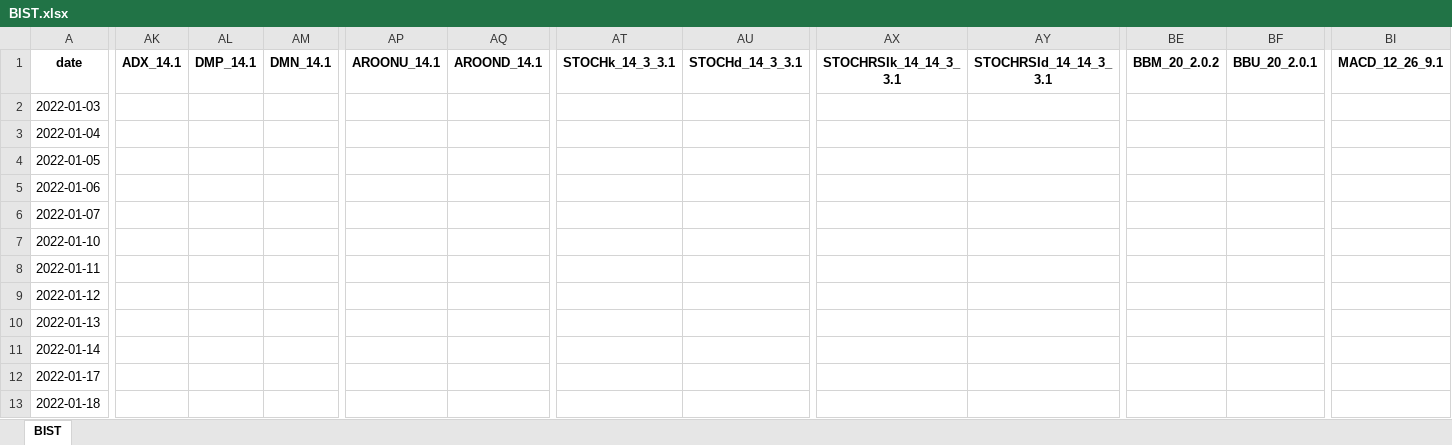
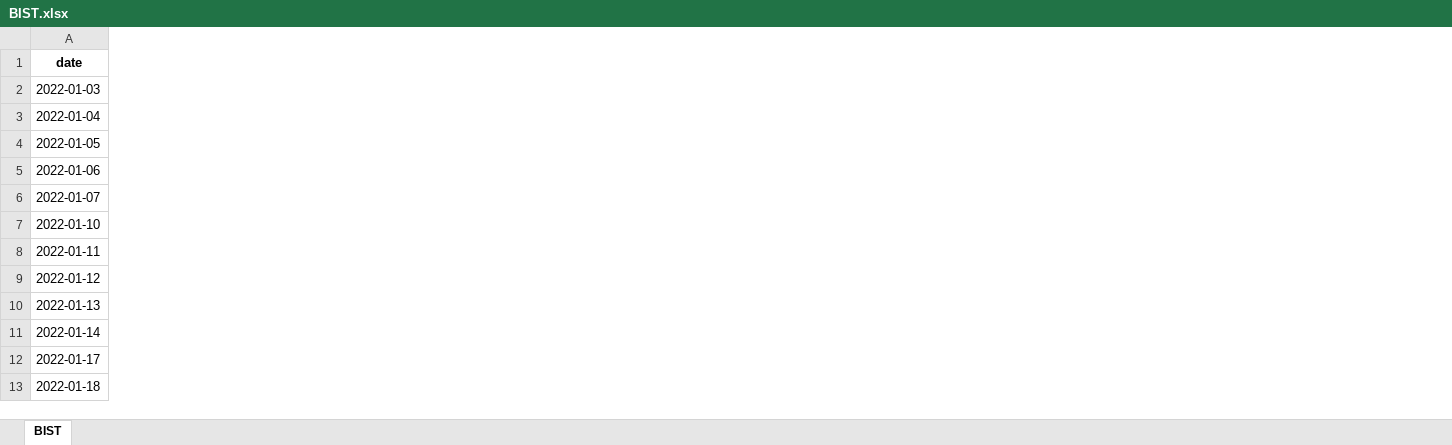
Before and after one commit to TugrulKaraaslan/finansal-analiz-sistemi, an Excel workbook: Veri/BIST.xlsx, sheet BIST, drawn as a sheet; only a part is shown, gaps mark what is left out; values as stored, in another font and other column widths than the file's, no borders; removed rows and columns are numbered as before the commit, all else as after; the diff covers the shown part only; the diff names each change by its address in the sheet, - before the commit and + after, or states it on an @@ line.

Commit message:
data: eski veri dosyaları silindi, yeni veri dosyaları eklendi (2025-08-21)

```diff
--- a/Veri/BIST.xlsx (sheet BIST)
+++ b/Veri/BIST.xlsx (sheet BIST)
-column AK (ADX_14.1), empty
-column AL (DMP_14.1), empty
-column AM (DMN_14.1), empty
-column AP (AROONU_14.1), empty
-column AQ (AROOND_14.1), empty
-column AT (STOCHk_14_3_3.1), empty
-column AU (STOCHd_14_3_3.1), empty
-column AX (STOCHRSIk_14_14_3_3.1), empty
-column AY (STOCHRSId_14_14_3_3.1), empty
-column BE (BBM_20_2.0.2), empty
-column BF (BBU_20_2.0.1), empty
-column BI (MACD_12_26_9.1), empty
```
Also changed, not shown: 1 added column, 7 removed columns and 50 edited cells elsewhere in this sheet, Veri/Bist 100 Tarihsel Veriler13.xlsx, 1 other file.
